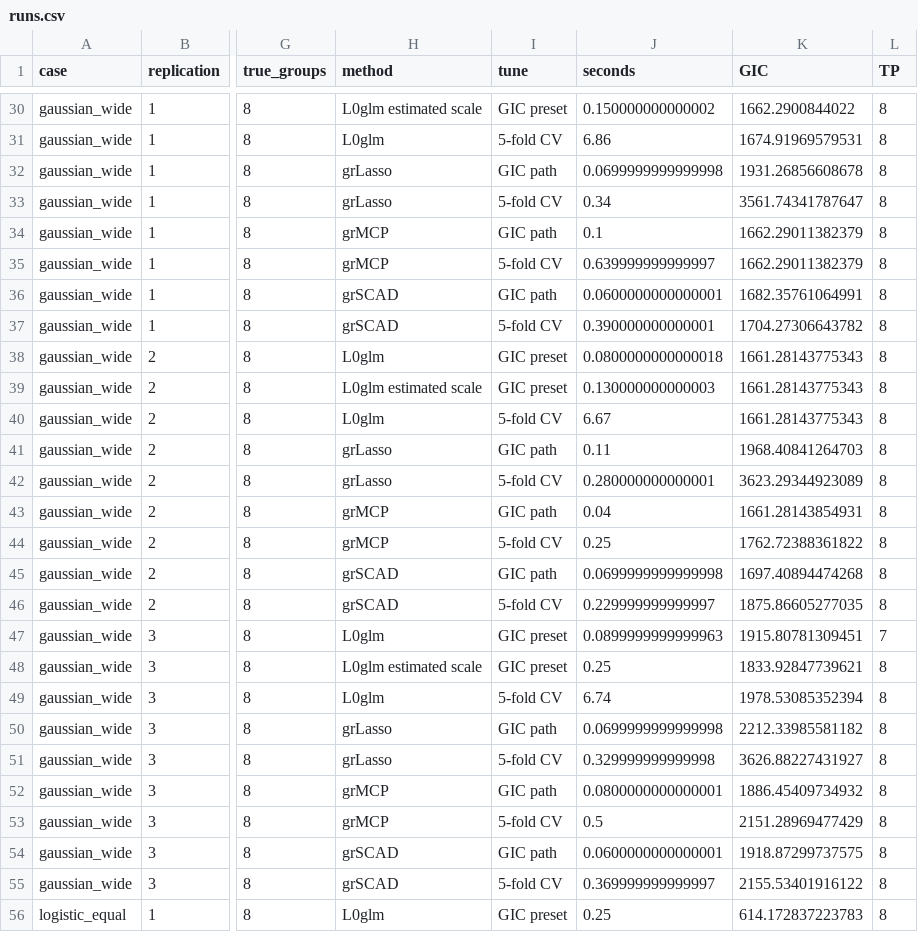
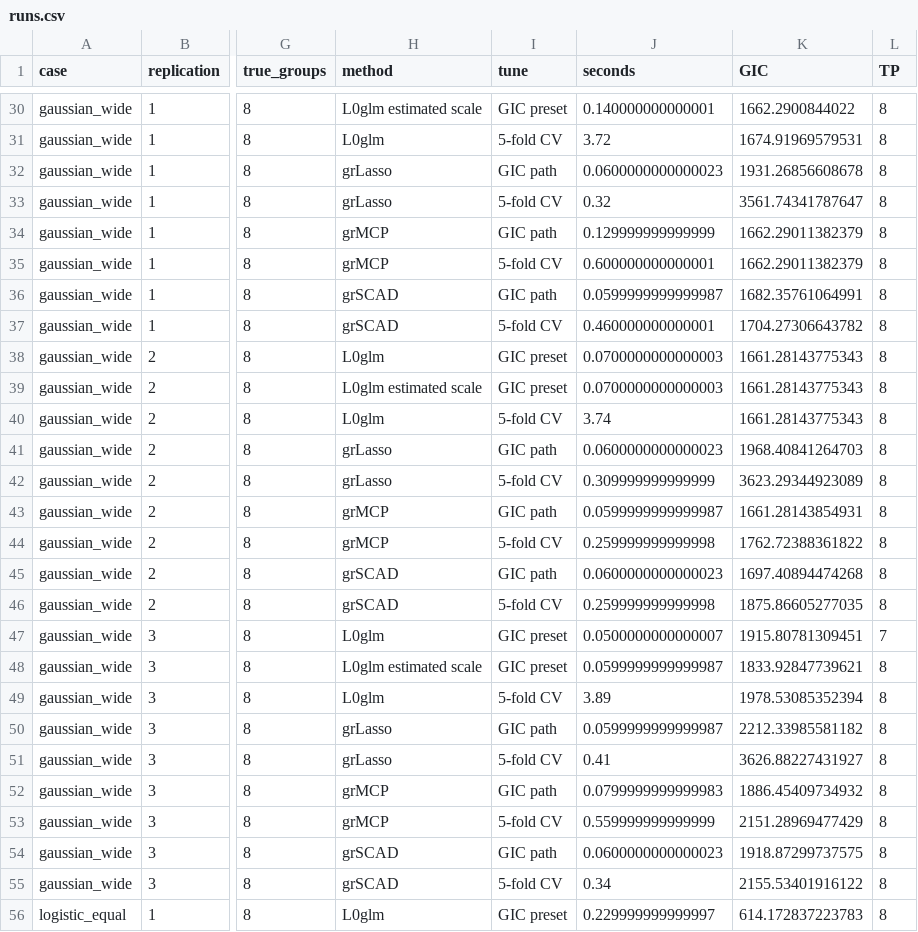
Before and after one commit to tomwenseleers/L0glm, a CSV file: benchmarks/plots/predictor-groups/runs.csv, drawn as a sheet; only a part is shown, gaps mark what is left out; the diff covers the shown part only; the diff names each change by its address in the sheet, - before the commit and + after, or states it on an @@ line.

```diff
--- a/benchmarks/plots/predictor-groups/runs.csv
+++ b/benchmarks/plots/predictor-groups/runs.csv
-J30 (seconds): 0.150000000000002
+J30 (seconds): 0.140000000000001
-J31 (seconds): 6.86
+J31 (seconds): 3.72
-J32 (seconds): 0.0699999999999998
+J32 (seconds): 0.0600000000000023
-J33 (seconds): 0.34
+J33 (seconds): 0.32
-J34 (seconds): 0.1
+J34 (seconds): 0.129999999999999
-J35 (seconds): 0.639999999999997
+J35 (seconds): 0.600000000000001
-J36 (seconds): 0.0600000000000001
+J36 (seconds): 0.0599999999999987
-J37 (seconds): 0.390000000000001
+J37 (seconds): 0.460000000000001
-J38 (seconds): 0.0800000000000018
+J38 (seconds): 0.0700000000000003
-J39 (seconds): 0.130000000000003
+J39 (seconds): 0.0700000000000003
-J40 (seconds): 6.67
+J40 (seconds): 3.74
-J41 (seconds): 0.11
+J41 (seconds): 0.0600000000000023
-J42 (seconds): 0.280000000000001
+J42 (seconds): 0.309999999999999
-J43 (seconds): 0.04
+J43 (seconds): 0.0599999999999987
-J44 (seconds): 0.25
+J44 (seconds): 0.259999999999998
-J45 (seconds): 0.0699999999999998
+J45 (seconds): 0.0600000000000023
-J46 (seconds): 0.229999999999997
+J46 (seconds): 0.259999999999998
-J47 (seconds): 0.0899999999999963
+J47 (seconds): 0.0500000000000007
-J48 (seconds): 0.25
+J48 (seconds): 0.0599999999999987
-J49 (seconds): 6.74
+J49 (seconds): 3.89
-J50 (seconds): 0.0699999999999998
+J50 (seconds): 0.0599999999999987
-J51 (seconds): 0.329999999999998
+J51 (seconds): 0.41
-J52 (seconds): 0.0800000000000001
+J52 (seconds): 0.0799999999999983
-J53 (seconds): 0.5
+J53 (seconds): 0.559999999999999
-J54 (seconds): 0.0600000000000001
+J54 (seconds): 0.0600000000000023
-J55 (seconds): 0.369999999999997
+J55 (seconds): 0.34
-J56 (seconds): 0.25
+J56 (seconds): 0.229999999999997
```
Also changed, not shown: 72 edited cells elsewhere in this file, benchmarks/plots/predictor-groups/summary.csv, 8 other files.
